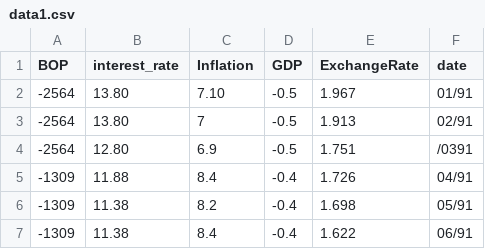
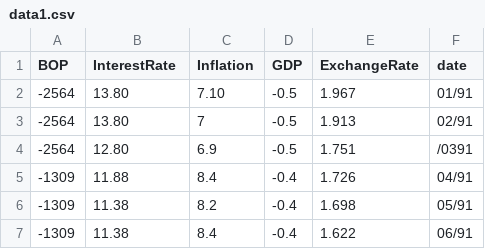
Before and after one commit to Vinitsingh21/data.csv, a CSV file: data1.csv, drawn as a sheet; only a part is shown.

Commit message:
Update data1.csv

```diff
--- a/data1.csv
+++ b/data1.csv
@@ -1,2 +1,2 @@
-BOP,interest_rate,Inflation,GDP,ExchangeRate,date
+BOP,InterestRate,Inflation,GDP,ExchangeRate,date
 -2564,13.80,7.10,-0.5,1.967,01/91
```
